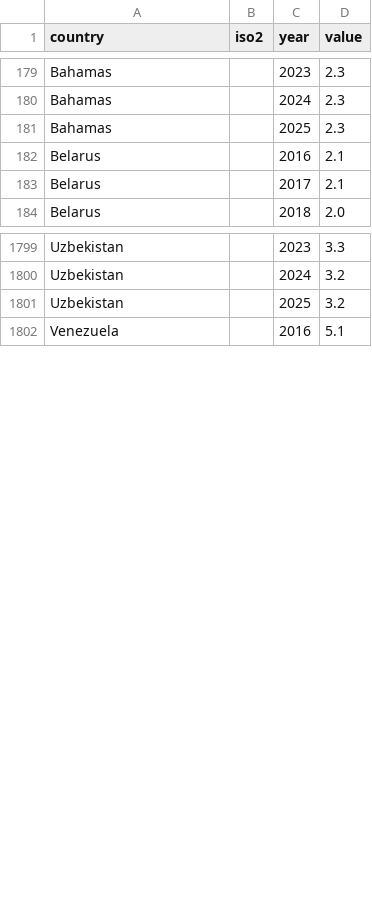
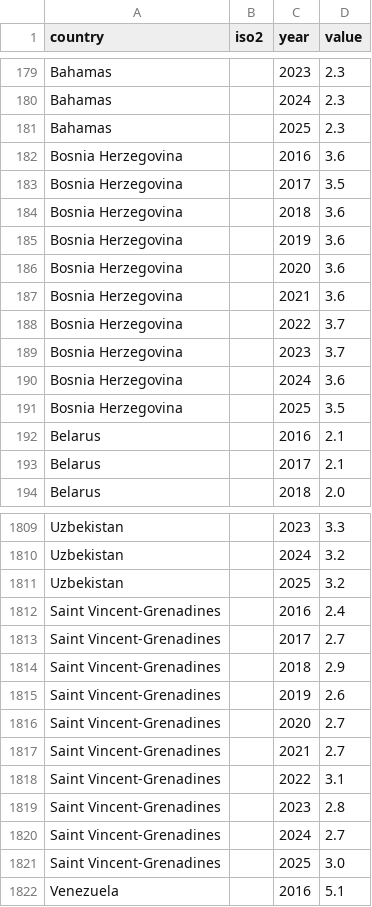
Before and after one commit to ckvfox/realitycheck, a CSV file: data/inform_resilience_index.csv, drawn as a sheet; only a part is shown, gaps mark what is left out.

```diff
--- a/data/inform_resilience_index.csv
+++ b/data/inform_resilience_index.csv
@@ -181,2 +181,12 @@ Bahamas,,2024,2.3
 Bahamas,,2025,2.3
+Bosnia Herzegovina,,2016,3.6
+Bosnia Herzegovina,,2017,3.5
+Bosnia Herzegovina,,2018,3.6
+Bosnia Herzegovina,,2019,3.6
+Bosnia Herzegovina,,2020,3.6
+Bosnia Herzegovina,,2021,3.6
+Bosnia Herzegovina,,2022,3.7
+Bosnia Herzegovina,,2023,3.7
+Bosnia Herzegovina,,2024,3.6
+Bosnia Herzegovina,,2025,3.5
 Belarus,,2016,2.1
@@ -1801,2 +1811,12 @@ Uzbekistan,,2024,3.2
 Uzbekistan,,2025,3.2
+Saint Vincent-Grenadines,,2016,2.4
+Saint Vincent-Grenadines,,2017,2.7
+Saint Vincent-Grenadines,,2018,2.9
+Saint Vincent-Grenadines,,2019,2.6
+Saint Vincent-Grenadines,,2020,2.7
+Saint Vincent-Grenadines,,2021,2.7
+Saint Vincent-Grenadines,,2022,3.1
+Saint Vincent-Grenadines,,2023,2.8
+Saint Vincent-Grenadines,,2024,2.7
+Saint Vincent-Grenadines,,2025,3.0
 Venezuela,,2016,5.1
```
Also changed, not shown: data/environmental_performance_index.csv, data/number_of_recorded_natural_disasters.csv, 51 other files.
